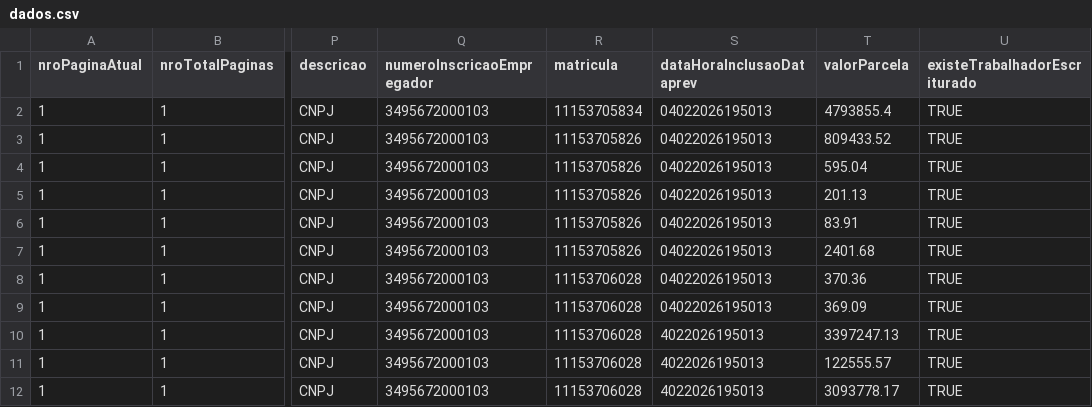
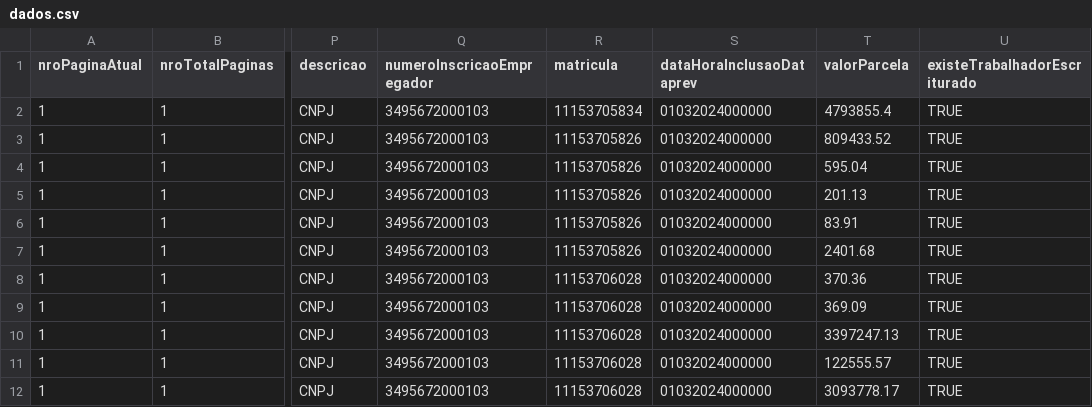
Before and after one commit to ClaudioRaphaelCT/PythonMockPrev, a CSV file: dados.csv, drawn as a sheet; only a part is shown, gaps mark what is left out; the diff names each change by its address in the sheet, - before the commit and + after, or states it on an @@ line.

Commit message:
ajustes data dataprev

```diff
--- a/dados.csv
+++ b/dados.csv
-S2:S9 (dataHoraInclusaoDataprev): 04022026195013
+S2:S9 (dataHoraInclusaoDataprev): 01032024000000
-S10:S12 (dataHoraInclusaoDataprev): 4022026195013
+S10:S12 (dataHoraInclusaoDataprev): 01032024000000
```
